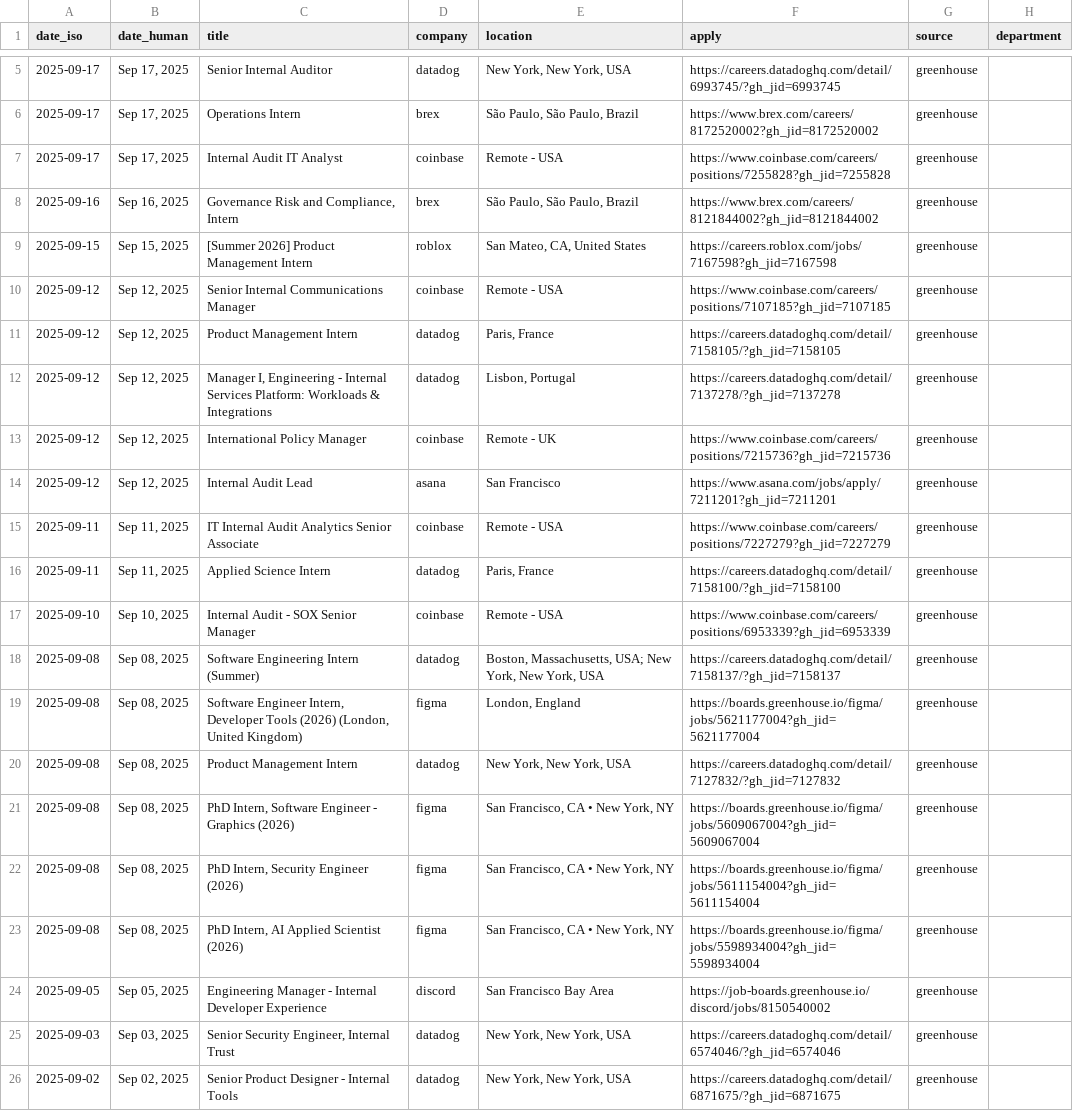
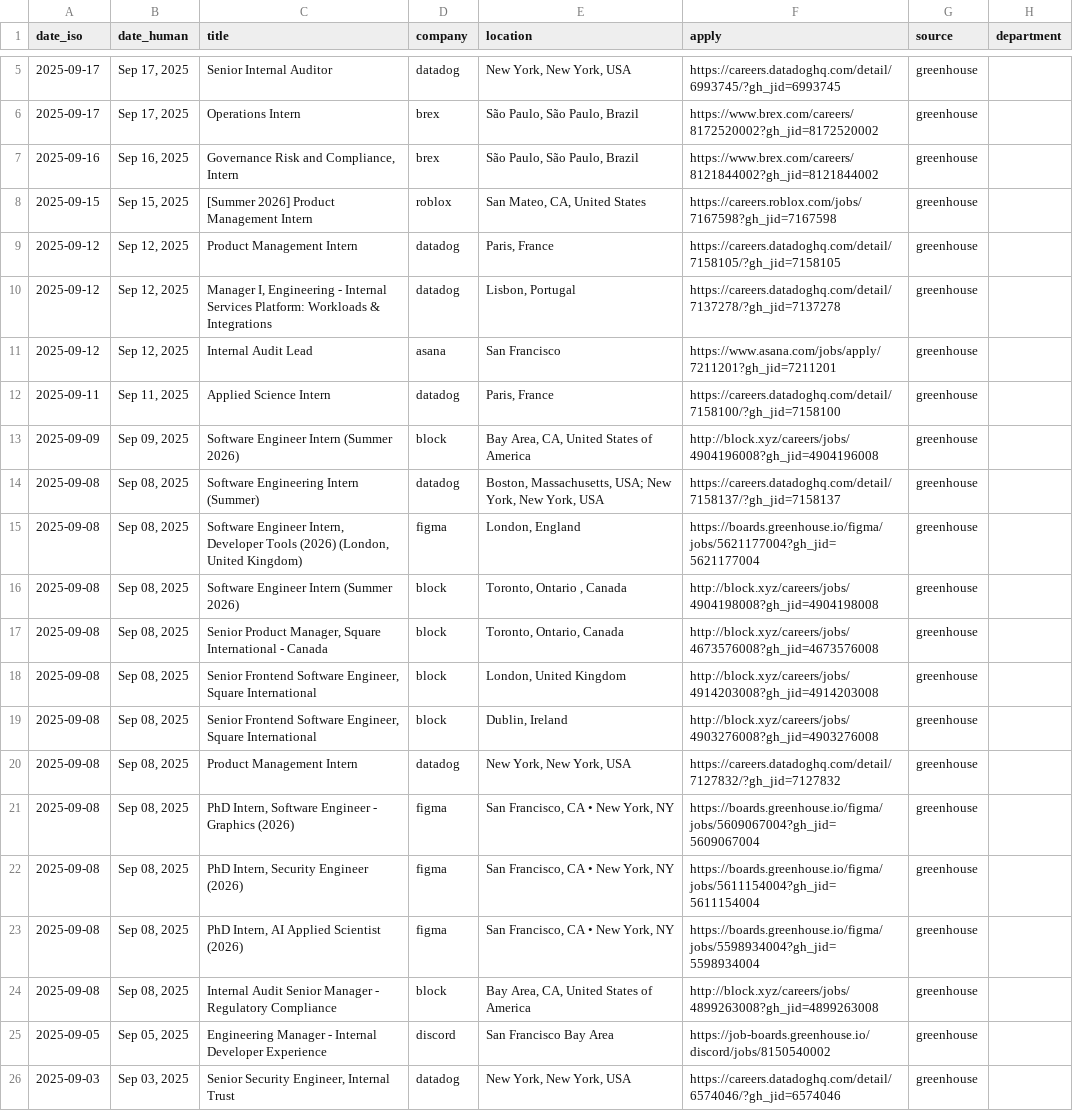
Before and after one commit to ProjectsofSadia/Virtual-hiring-events, a CSV file: data/internships.csv, drawn as a sheet; only a part is shown, gaps mark what is left out; the shorter side is filled out with more unchanged rows; removed rows and columns are numbered as before the commit, all else as after; the diff covers the shown part only; the diff names each change by its address in the sheet, - before the commit and + after, or states it on an @@ line.

```diff
--- a/data/internships.csv
+++ b/data/internships.csv
-row 7: 2025-09-17 | Sep 17, 2025 | Internal Audit IT Analyst | coinbase | Remote - USA | https://www.coinbase.com/careers/positions/7255828?gh_jid=7255828 | greenhouse
-row 10: 2025-09-12 | Sep 12, 2025 | Senior Internal Communications Manager | coinbase | Remote - USA | https://www.coinbase.com/careers/positions/7107185?gh_jid=7107185 | greenhouse
-row 13: 2025-09-12 | Sep 12, 2025 | International Policy Manager | coinbase | Remote - UK | https://www.coinbase.com/careers/positions/7215736?gh_jid=7215736 | greenhouse
-row 15: 2025-09-11 | Sep 11, 2025 | IT Internal Audit Analytics Senior Associate | coinbase | Remote - USA | https://www.coinbase.com/careers/positions/7227279?gh_jid=7227279 | greenhouse
-row 17: 2025-09-10 | Sep 10, 2025 | Internal Audit - SOX Senior Manager | coinbase | Remote - USA | https://www.coinbase.com/careers/positions/6953339?gh_jid=6953339 | greenhouse
+row 13: 2025-09-09 | Sep 09, 2025 | Software Engineer Intern (Summer 2026) | block | Bay Area, CA, United States of America | http://block.xyz/careers/jobs/4904196008?gh_jid=4904196008 | greenhouse
+row 16: 2025-09-08 | Sep 08, 2025 | Software Engineer Intern (Summer 2026) | block | Toronto, Ontario , Canada | http://block.xyz/careers/jobs/4904198008?gh_jid=4904198008 | greenhouse
+row 17: 2025-09-08 | Sep 08, 2025 | Senior Product Manager, Square International - Canada | block | Toronto, Ontario, Canada | http://block.xyz/careers/jobs/4673576008?gh_jid=4673576008 | greenhouse
+row 18: 2025-09-08 | Sep 08, 2025 | Senior Frontend Software Engineer, Square International | block | London, United Kingdom | http://block.xyz/careers/jobs/4914203008?gh_jid=4914203008 | greenhouse
+row 19: 2025-09-08 | Sep 08, 2025 | Senior Frontend Software Engineer, Square International | block | Dublin, Ireland | http://block.xyz/careers/jobs/4903276008?gh_jid=4903276008 | greenhouse
+row 24: 2025-09-08 | Sep 08, 2025 | Internal Audit Senior Manager - Regulatory Compliance | block | Bay Area, CA, United States of America | http://block.xyz/careers/jobs/4899263008?gh_jid=4899263008 | greenhouse
```
Also changed, not shown: 7 removed rows elsewhere in this file, 18 other files.
